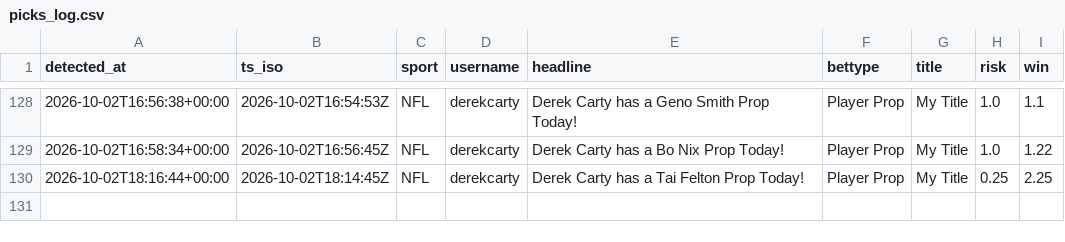
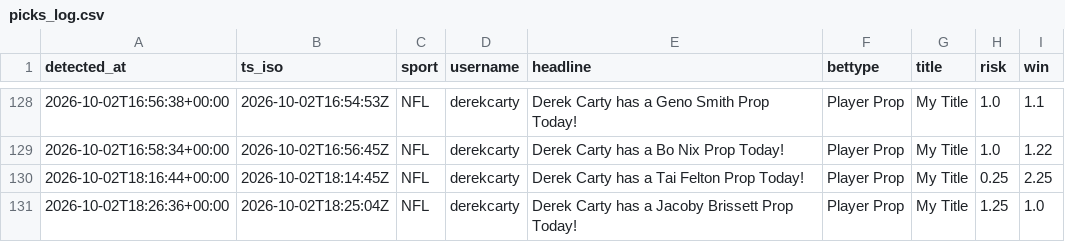
Before and after one commit to michaelherry123-byte/carty-radar, a CSV file: data/picks_log.csv, drawn as a sheet; only a part is shown, gaps mark what is left out; the diff names each change by its address in the sheet, - before the commit and + after, or states it on an @@ line.

```diff
--- a/data/picks_log.csv
+++ b/data/picks_log.csv
+row 131: 2026-10-02T18:26:36+00:00 | 2026-10-02T18:25:04Z | NFL | derekcarty | Derek Carty has a Jacoby Brissett Prop Today! | Player Prop | My Title | 1.25 | 1.0
```
Also changed, not shown: 1 other file.
